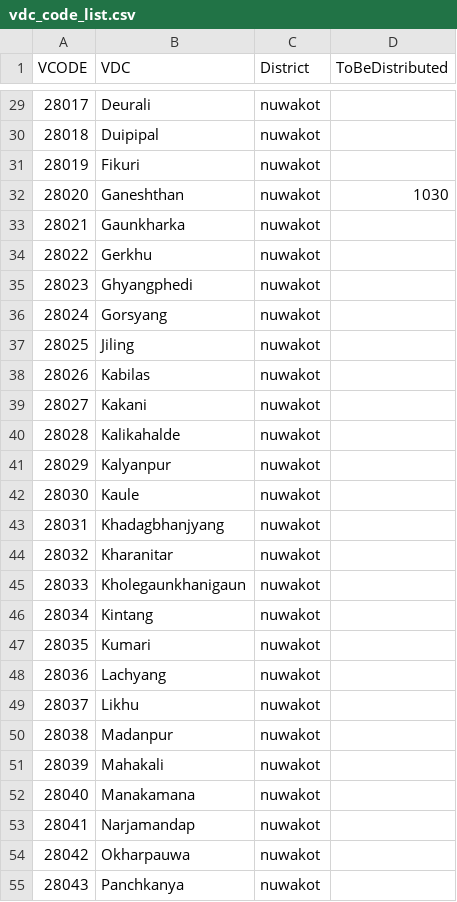
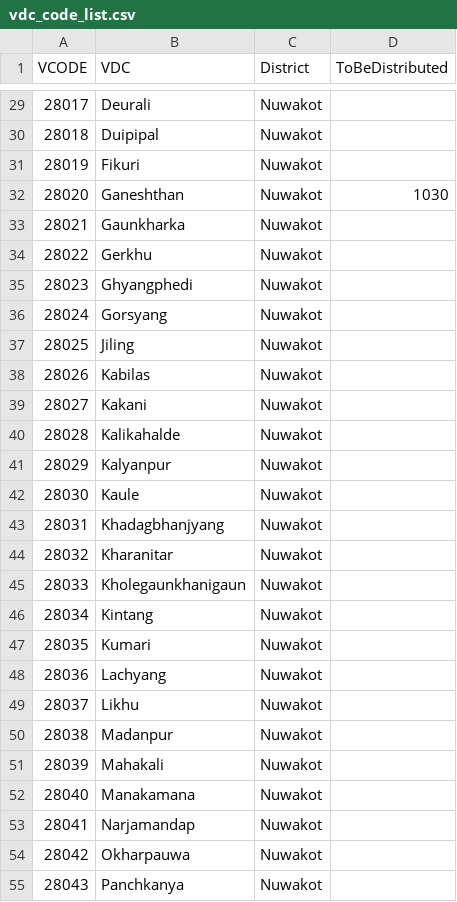
Before and after one commit to KathmanduLivingLabs/DistributionSummary, a CSV file: vdc_code_list.csv, drawn as a sheet; only a part is shown, gaps mark what is left out; the diff covers the shown part only.

```diff
--- a/vdc_code_list.csv
+++ b/vdc_code_list.csv
@@ -29,27 +29,27 @@ VCODE,VDC,District,ToBeDistributed
-28017,Deurali,nuwakot,
-28018,Duipipal,nuwakot,
-28019,Fikuri,nuwakot,
-28020,Ganeshthan,nuwakot,1030
-28021,Gaunkharka,nuwakot,
-28022,Gerkhu,nuwakot,
-28023,Ghyangphedi,nuwakot,
-28024,Gorsyang,nuwakot,
-28025,Jiling,nuwakot,
-28026,Kabilas,nuwakot,
-28027,Kakani,nuwakot,
-28028,Kalikahalde,nuwakot,
-28029,Kalyanpur,nuwakot,
-28030,Kaule,nuwakot,
-28031,Khadagbhanjyang,nuwakot,
-28032,Kharanitar,nuwakot,
-28033,Kholegaunkhanigaun,nuwakot,
-28034,Kintang,nuwakot,
-28035,Kumari,nuwakot,
-28036,Lachyang,nuwakot,
-28037,Likhu,nuwakot,
-28038,Madanpur,nuwakot,
-28039,Mahakali,nuwakot,
-28040,Manakamana,nuwakot,
-28041,Narjamandap,nuwakot,
-28042,Okharpauwa,nuwakot,
-28043,Panchkanya,nuwakot,
+28017,Deurali,Nuwakot,
+28018,Duipipal,Nuwakot,
+28019,Fikuri,Nuwakot,
+28020,Ganeshthan,Nuwakot,1030
+28021,Gaunkharka,Nuwakot,
+28022,Gerkhu,Nuwakot,
+28023,Ghyangphedi,Nuwakot,
+28024,Gorsyang,Nuwakot,
+28025,Jiling,Nuwakot,
+28026,Kabilas,Nuwakot,
+28027,Kakani,Nuwakot,
+28028,Kalikahalde,Nuwakot,
+28029,Kalyanpur,Nuwakot,
+28030,Kaule,Nuwakot,
+28031,Khadagbhanjyang,Nuwakot,
+28032,Kharanitar,Nuwakot,
+28033,Kholegaunkhanigaun,Nuwakot,
+28034,Kintang,Nuwakot,
+28035,Kumari,Nuwakot,
+28036,Lachyang,Nuwakot,
+28037,Likhu,Nuwakot,
+28038,Madanpur,Nuwakot,
+28039,Mahakali,Nuwakot,
+28040,Manakamana,Nuwakot,
+28041,Narjamandap,Nuwakot,
+28042,Okharpauwa,Nuwakot,
+28043,Panchkanya,Nuwakot,
```
Also changed, not shown: 57 edited cells elsewhere in this file, 3 other files.
